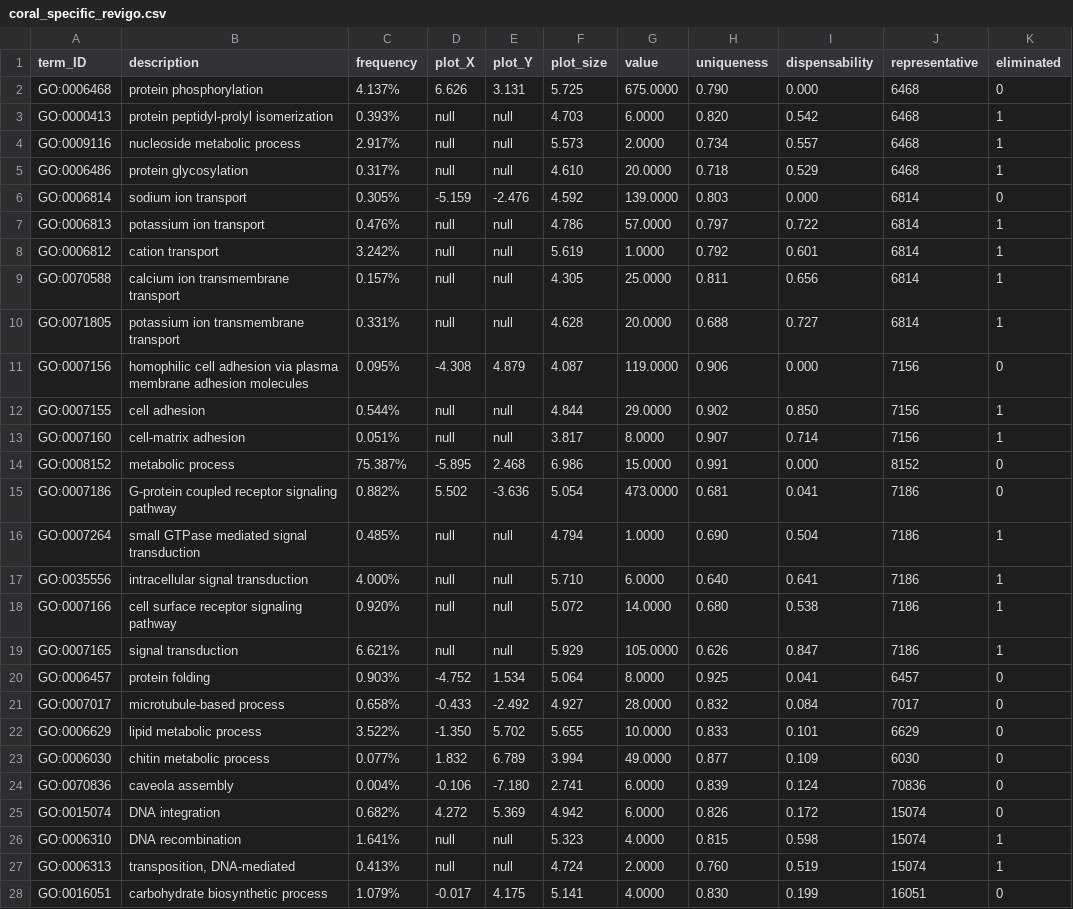
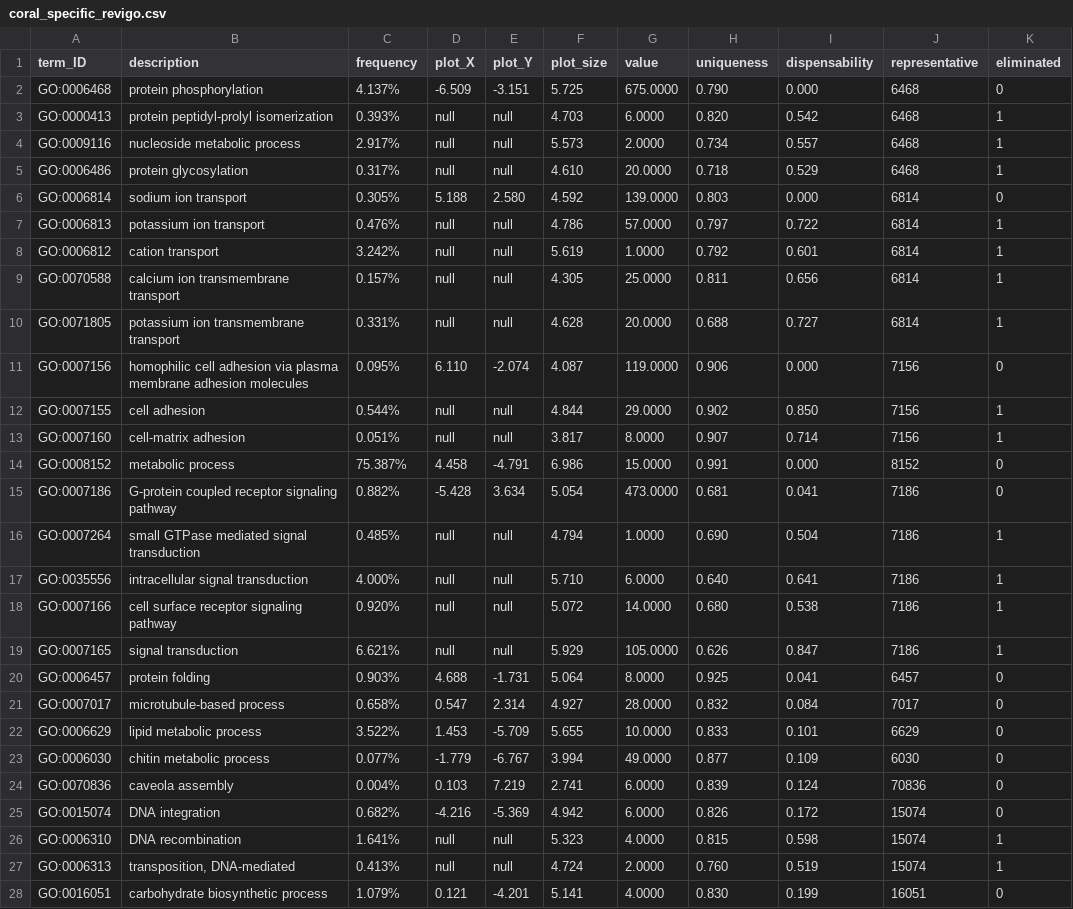
Before and after one commit to jrcunning/pdam-genome, a CSV file: REVIGO/coral_specific_revigo.csv, drawn as a sheet; only a part is shown; the diff covers the shown part only.

Commit message:
make revigo plots

```diff
--- a/REVIGO/coral_specific_revigo.csv
+++ b/REVIGO/coral_specific_revigo.csv
@@ -1,3 +1,3 @@
 term_ID,description,frequency,plot_X,plot_Y,plot_size,value,uniqueness,dispensability,representative,eliminated
-GO:0006468,"protein phosphorylation",4.137%, 6.626, 3.131,5.725,675.0000,0.790,0.000,6468,0
+GO:0006468,"protein phosphorylation",4.137%,-6.509,-3.151,5.725,675.0000,0.790,0.000,6468,0
 GO:0000413,"protein peptidyl-prolyl isomerization",0.393%,null,null,4.703,6.0000,0.820,0.542,6468,1
@@ -5,3 +5,3 @@ GO:0009116,"nucleoside metabolic process",2.917%,null,null,5.573,2.0000,0.734,0.
 GO:0006486,"protein glycosylation",0.317%,null,null,4.610,20.0000,0.718,0.529,6468,1
-GO:0006814,"sodium ion transport",0.305%,-5.159,-2.476,4.592,139.0000,0.803,0.000,6814,0
+GO:0006814,"sodium ion transport",0.305%, 5.188, 2.580,4.592,139.0000,0.803,0.000,6814,0
 GO:0006813,"potassium ion transport",0.476%,null,null,4.786,57.0000,0.797,0.722,6814,1
@@ -10,7 +10,7 @@ GO:0070588,"calcium ion transmembrane transport",0.157%,null,null,4.305,25.0000,
 GO:0071805,"potassium ion transmembrane transport",0.331%,null,null,4.628,20.0000,0.688,0.727,6814,1
-GO:0007156,"homophilic cell adhesion via plasma membrane adhesion molecules",0.095%,-4.308, 4.879,4.087,119.0000,0.906,0.000,7156,0
+GO:0007156,"homophilic cell adhesion via plasma membrane adhesion molecules",0.095%, 6.110,-2.074,4.087,119.0000,0.906,0.000,7156,0
 GO:0007155,"cell adhesion",0.544%,null,null,4.844,29.0000,0.902,0.850,7156,1
 GO:0007160,"cell-matrix adhesion",0.051%,null,null,3.817,8.0000,0.907,0.714,7156,1
-GO:0008152,"metabolic process",75.387%,-5.895, 2.468,6.986,15.0000,0.991,0.000,8152,0
-GO:0007186,"G-protein coupled receptor signaling pathway",0.882%, 5.502,-3.636,5.054,473.0000,0.681,0.041,7186,0
+GO:0008152,"metabolic process",75.387%, 4.458,-4.791,6.986,15.0000,0.991,0.000,8152,0
+GO:0007186,"G-protein coupled receptor signaling pathway",0.882%,-5.428, 3.634,5.054,473.0000,0.681,0.041,7186,0
 GO:0007264,"small GTPase mediated signal transduction",0.485%,null,null,4.794,1.0000,0.690,0.504,7186,1
@@ -19,10 +19,10 @@ GO:0007166,"cell surface receptor signaling pathway",0.920%,null,null,5.072,14.0
 GO:0007165,"signal transduction",6.621%,null,null,5.929,105.0000,0.626,0.847,7186,1
-GO:0006457,"protein folding",0.903%,-4.752, 1.534,5.064,8.0000,0.925,0.041,6457,0
-GO:0007017,"microtubule-based process",0.658%,-0.433,-2.492,4.927,28.0000,0.832,0.084,7017,0
-GO:0006629,"lipid metabolic process",3.522%,-1.350, 5.702,5.655,10.0000,0.833,0.101,6629,0
-GO:0006030,"chitin metabolic process",0.077%, 1.832, 6.789,3.994,49.0000,0.877,0.109,6030,0
-GO:0070836,"caveola assembly",0.004%,-0.106,-7.180,2.741,6.0000,0.839,0.124,70836,0
-GO:0015074,"DNA integration",0.682%, 4.272, 5.369,4.942,6.0000,0.826,0.172,15074,0
+GO:0006457,"protein folding",0.903%, 4.688,-1.731,5.064,8.0000,0.925,0.041,6457,0
+GO:0007017,"microtubule-based process",0.658%, 0.547, 2.314,4.927,28.0000,0.832,0.084,7017,0
+GO:0006629,"lipid metabolic process",3.522%, 1.453,-5.709,5.655,10.0000,0.833,0.101,6629,0
+GO:0006030,"chitin metabolic process",0.077%,-1.779,-6.767,3.994,49.0000,0.877,0.109,6030,0
+GO:0070836,"caveola assembly",0.004%, 0.103, 7.219,2.741,6.0000,0.839,0.124,70836,0
+GO:0015074,"DNA integration",0.682%,-4.216,-5.369,4.942,6.0000,0.826,0.172,15074,0
 GO:0006310,"DNA recombination",1.641%,null,null,5.323,4.0000,0.815,0.598,15074,1
 GO:0006313,"transposition, DNA-mediated",0.413%,null,null,4.724,2.0000,0.760,0.519,15074,1
-GO:0016051,"carbohydrate biosynthetic process",1.079%,-0.017, 4.175,5.141,4.0000,0.830,0.199,16051,0
+GO:0016051,"carbohydrate biosynthetic process",1.079%, 0.121,-4.201,5.141,4.0000,0.830,0.199,16051,0
```
Also changed, not shown: 38 edited cells elsewhere in this file, 5 other files.
